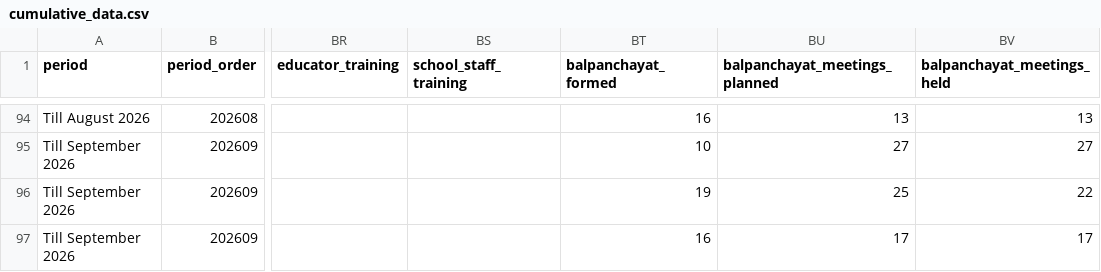
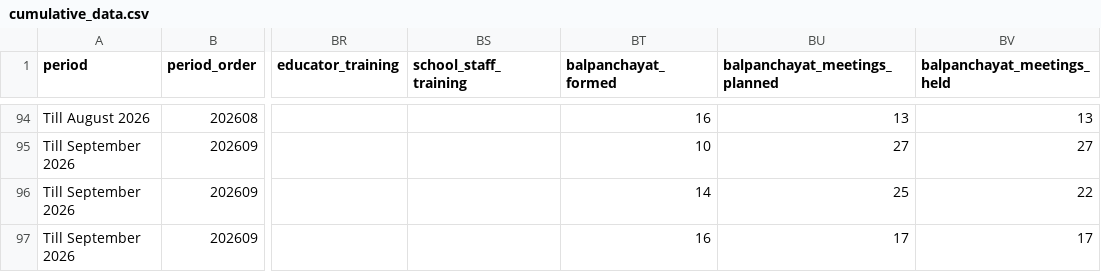
Before and after one commit to impact-mb/jsw-dashboard, a CSV file: data/cumulative_data.csv, drawn as a sheet; only a part is shown, gaps mark what is left out; the diff names each change by its address in the sheet, - before the commit and + after, or states it on an @@ line.

```diff
--- a/data/cumulative_data.csv
+++ b/data/cumulative_data.csv
-BT96 (balpanchayat_formed): 19
+BT96 (balpanchayat_formed): 14
```
Also changed, not shown: data/monthly_data.csv.
